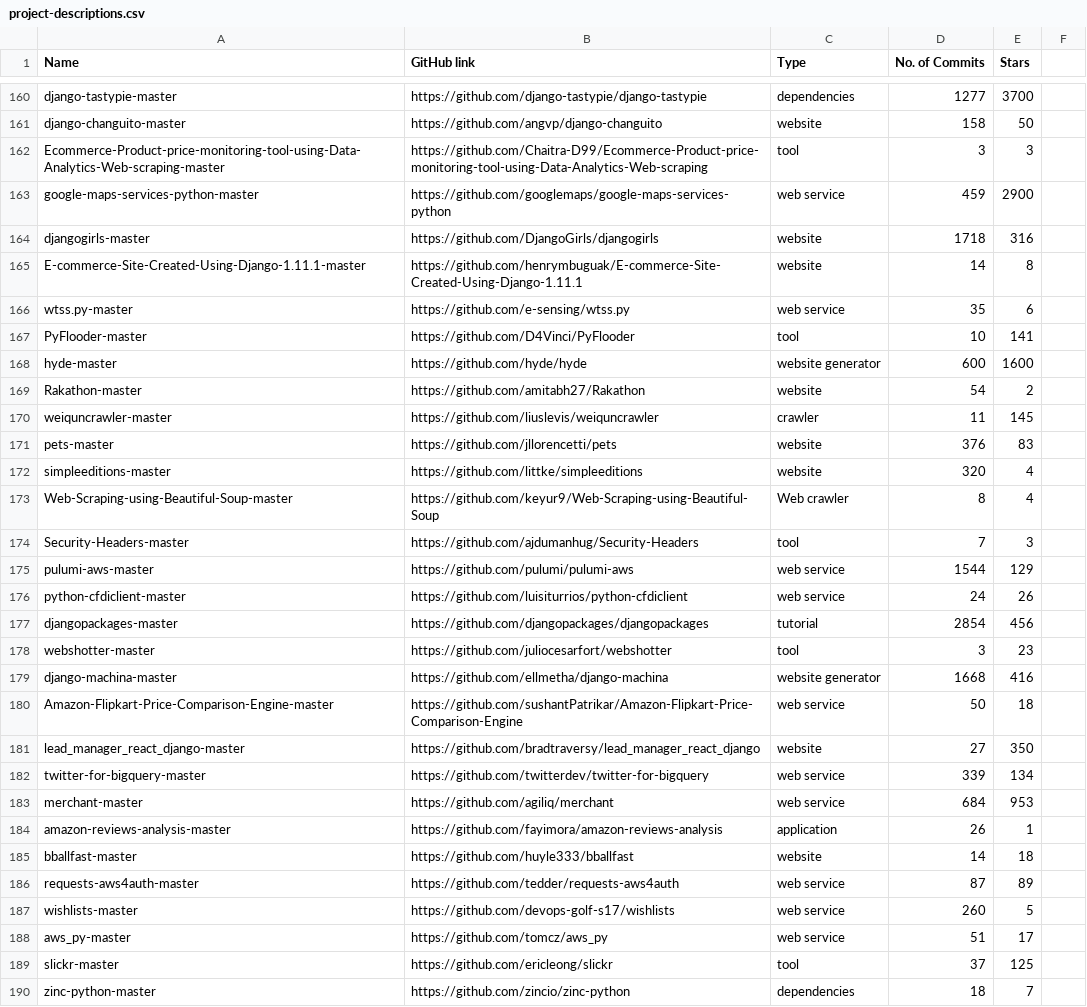
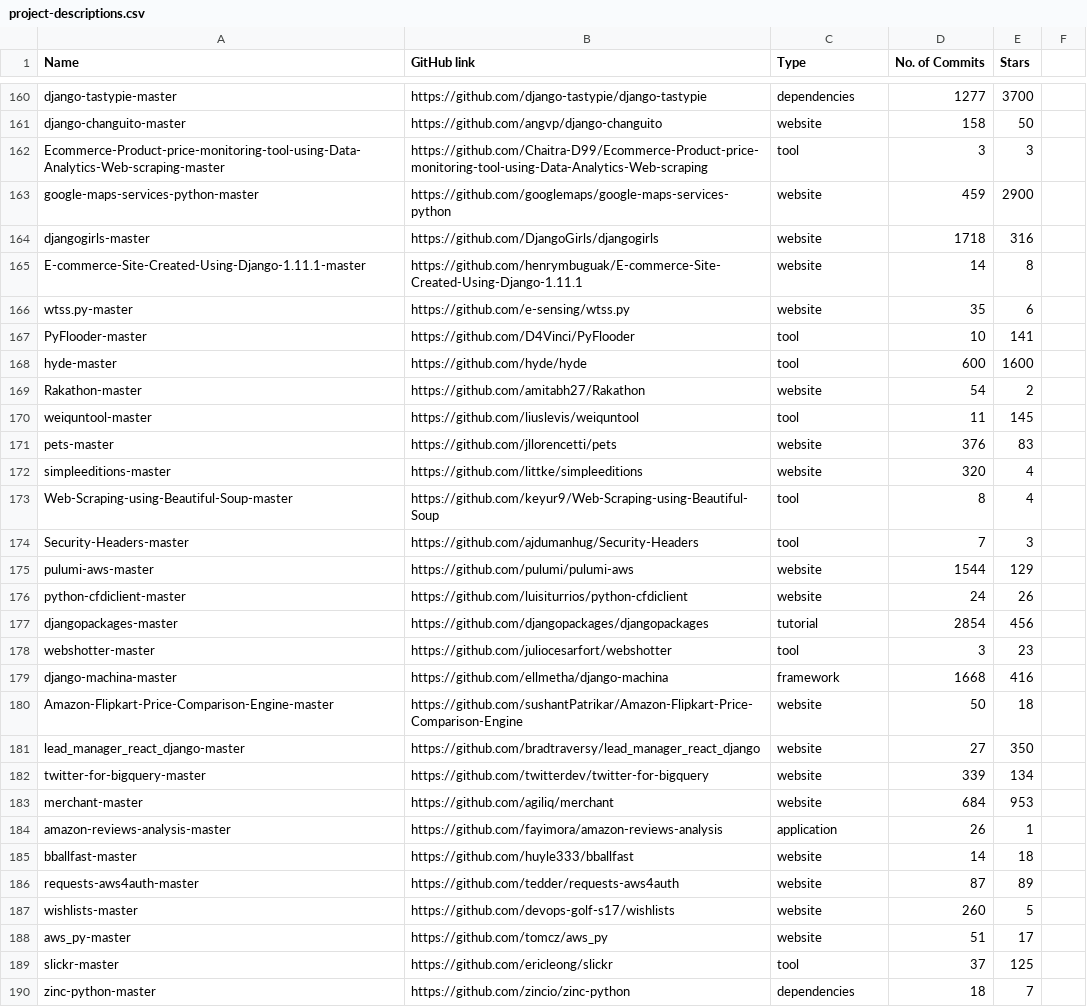
Before and after one commit to miranalmehrab/Smell-Investigator, a CSV file: project-descriptions.csv, drawn as a sheet; only a part is shown, gaps mark what is left out; the diff covers the shown part only.

```diff
--- a/project-descriptions.csv
+++ b/project-descriptions.csv
@@ -162,28 +162,28 @@ django-changuito-master,https://github.com/angvp/django-changuito,website,158,50
 Ecommerce-Product-price-monitoring-tool-using-Data-Analytics-Web-scraping-master,https://github.com/Chaitra-D99/Ecommerce-Product-price-monitoring-tool-using-Data-Analytics-Web-scraping,tool,3,3
-google-maps-services-python-master,https://github.com/googlemaps/google-maps-services-python,web service,459,2900
+google-maps-services-python-master,https://github.com/googlemaps/google-maps-services-python,website,459,2900
 djangogirls-master,https://github.com/DjangoGirls/djangogirls,website,1718,316
 E-commerce-Site-Created-Using-Django-1.11.1-master,https://github.com/henrymbuguak/E-commerce-Site-Created-Using-Django-1.11.1,website,14,8
-wtss.py-master,https://github.com/e-sensing/wtss.py,web service,35,6
+wtss.py-master,https://github.com/e-sensing/wtss.py,website,35,6
 PyFlooder-master,https://github.com/D4Vinci/PyFlooder,tool,10,141
-hyde-master,https://github.com/hyde/hyde,website generator,600,1600
+hyde-master,https://github.com/hyde/hyde,tool,600,1600
 Rakathon-master,https://github.com/amitabh27/Rakathon,website,54,2
-weiquncrawler-master,https://github.com/liuslevis/weiquncrawler,crawler,11,145
+weiquntool-master,https://github.com/liuslevis/weiquntool,tool,11,145
 pets-master,https://github.com/jllorencetti/pets,website,376,83
 simpleeditions-master,https://github.com/littke/simpleeditions,website,320,4
-Web-Scraping-using-Beautiful-Soup-master,https://github.com/keyur9/Web-Scraping-using-Beautiful-Soup,Web crawler,8,4
+Web-Scraping-using-Beautiful-Soup-master,https://github.com/keyur9/Web-Scraping-using-Beautiful-Soup,tool,8,4
 Security-Headers-master,https://github.com/ajdumanhug/Security-Headers,tool,7,3
-pulumi-aws-master,https://github.com/pulumi/pulumi-aws,web service,1544,129
-python-cfdiclient-master,https://github.com/luisiturrios/python-cfdiclient,web service,24,26
+pulumi-aws-master,https://github.com/pulumi/pulumi-aws,website,1544,129
+python-cfdiclient-master,https://github.com/luisiturrios/python-cfdiclient,website,24,26
 djangopackages-master,https://github.com/djangopackages/djangopackages,tutorial,2854,456
 webshotter-master,https://github.com/juliocesarfort/webshotter,tool,3,23
-django-machina-master,https://github.com/ellmetha/django-machina,website generator,1668,416
-Amazon-Flipkart-Price-Comparison-Engine-master,https://github.com/sushantPatrikar/Amazon-Flipkart-Price-Comparison-Engine,web service,50,18
+django-machina-master,https://github.com/ellmetha/django-machina,framework,1668,416
+Amazon-Flipkart-Price-Comparison-Engine-master,https://github.com/sushantPatrikar/Amazon-Flipkart-Price-Comparison-Engine,website,50,18
 lead_manager_react_django-master,https://github.com/bradtraversy/lead_manager_react_django,website,27,350
-twitter-for-bigquery-master,https://github.com/twitterdev/twitter-for-bigquery,web service,339,134
-merchant-master,https://github.com/agiliq/merchant,web service,684,953
+twitter-for-bigquery-master,https://github.com/twitterdev/twitter-for-bigquery,website,339,134
+merchant-master,https://github.com/agiliq/merchant,website,684,953
 amazon-reviews-analysis-master,https://github.com/fayimora/amazon-reviews-analysis,application,26,1
 bballfast-master,https://github.com/huyle333/bballfast,website,14,18
-requests-aws4auth-master,https://github.com/tedder/requests-aws4auth,web service,87,89
-wishlists-master,https://github.com/devops-golf-s17/wishlists,web service,260,5
-aws_py-master,https://github.com/tomcz/aws_py,web service,51,17
+requests-aws4auth-master,https://github.com/tedder/requests-aws4auth,website,87,89
+wishlists-master,https://github.com/devops-golf-s17/wishlists,website,260,5
+aws_py-master,https://github.com/tomcz/aws_py,website,51,17
 slickr-master,https://github.com/ericleong/slickr,tool,37,125
```
Also changed, not shown: 127 edited cells elsewhere in this file, 50 other files.
